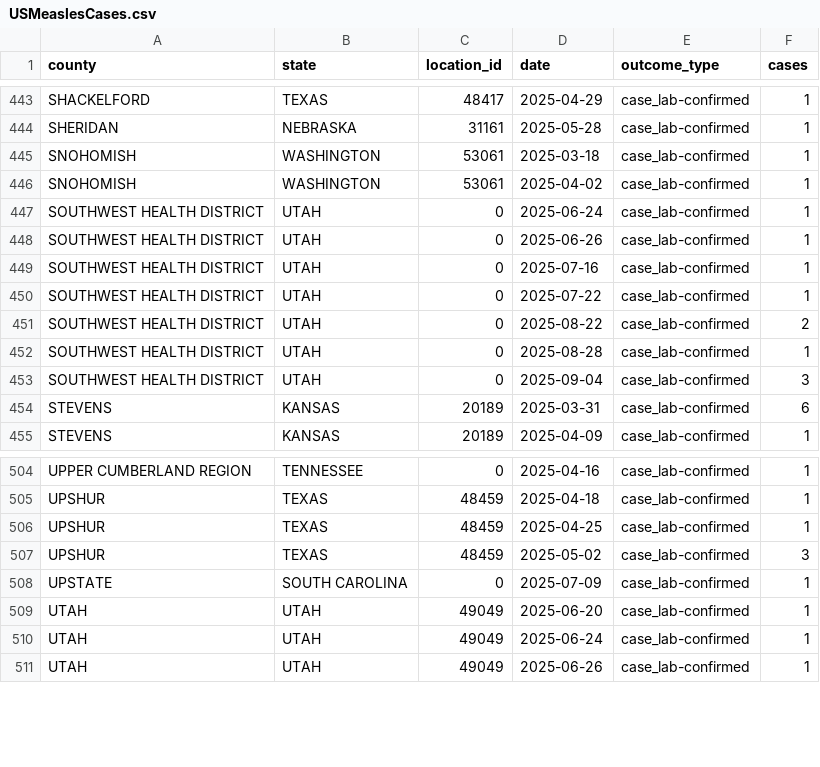
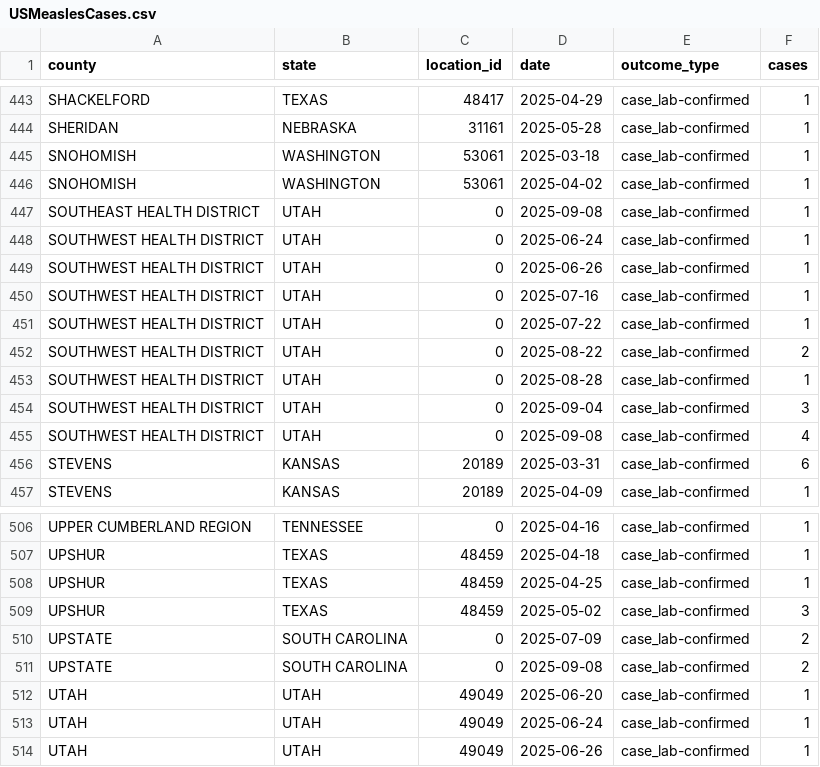
Before and after one commit to mapacarte/Measles, a CSV file: docs/data/USMeaslesCases.csv, drawn as a sheet; only a part is shown, gaps mark what is left out.

```diff
--- a/docs/data/USMeaslesCases.csv
+++ b/docs/data/USMeaslesCases.csv
@@ -446,2 +446,3 @@ SNOHOMISH,WASHINGTON,53061,2025-03-18,case_lab-confirmed,1
 SNOHOMISH,WASHINGTON,53061,2025-04-02,case_lab-confirmed,1
+SOUTHEAST HEALTH DISTRICT,UTAH,0,2025-09-08,case_lab-confirmed,1
 SOUTHWEST HEALTH DISTRICT,UTAH,0,2025-06-24,case_lab-confirmed,1
@@ -453,2 +454,3 @@ SOUTHWEST HEALTH DISTRICT,UTAH,0,2025-08-28,case_lab-confirmed,1
 SOUTHWEST HEALTH DISTRICT,UTAH,0,2025-09-04,case_lab-confirmed,3
+SOUTHWEST HEALTH DISTRICT,UTAH,0,2025-09-08,case_lab-confirmed,4
 STEVENS,KANSAS,20189,2025-03-31,case_lab-confirmed,6
@@ -507,3 +509,4 @@ UPSHUR,TEXAS,48459,2025-04-25,case_lab-confirmed,1
 UPSHUR,TEXAS,48459,2025-05-02,case_lab-confirmed,3
-UPSTATE,SOUTH CAROLINA,0,2025-07-09,case_lab-confirmed,1
+UPSTATE,SOUTH CAROLINA,0,2025-07-09,case_lab-confirmed,2
+UPSTATE,SOUTH CAROLINA,0,2025-09-08,case_lab-confirmed,2
 UTAH,UTAH,49049,2025-06-20,case_lab-confirmed,1
```
